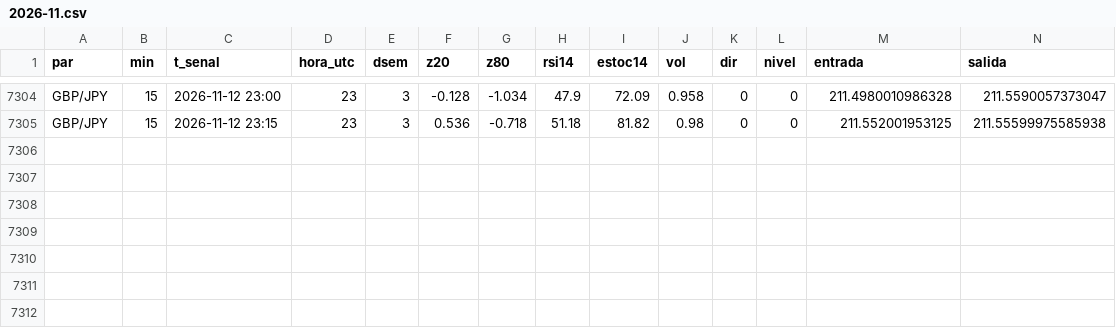
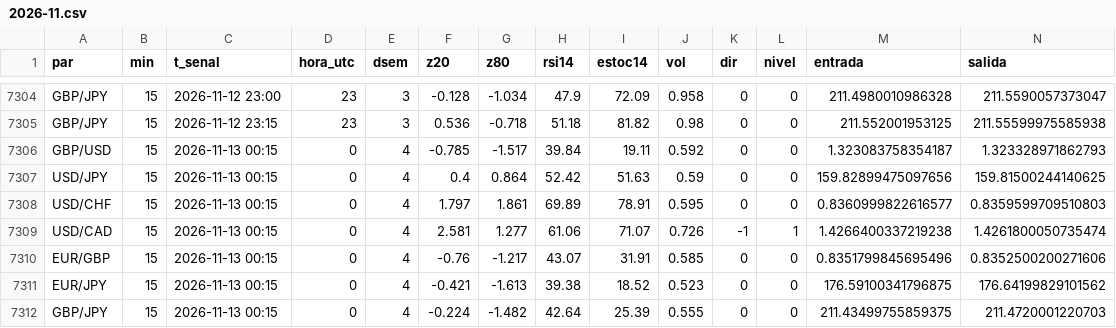
Before and after one commit to tucuman-ahorra/Senales, a CSV file: datos/2026-11.csv, drawn as a sheet; only a part is shown, gaps mark what is left out; rows hold the shown columns only; the diff names each change by its address in the sheet, - before the commit and + after, or states it on an @@ line.

Commit message:
datos 2026-11-13 00:31

```diff
--- a/datos/2026-11.csv
+++ b/datos/2026-11.csv
+row 7306: GBP/USD | 15 | 2026-11-13 00:15 | 0 | 4 | -0.785 | -1.517 | 39.84 | 19.11 | 0.592 | 0 | 0 | 1.323083758354187 | 1.323328971862793
+row 7307: USD/JPY | 15 | 2026-11-13 00:15 | 0 | 4 | 0.4 | 0.864 | 52.42 | 51.63 | 0.59 | 0 | 0 | 159.82899475097656 | 159.81500244140625
+row 7308: USD/CHF | 15 | 2026-11-13 00:15 | 0 | 4 | 1.797 | 1.861 | 69.89 | 78.91 | 0.595 | 0 | 0 | 0.8360999822616577 | 0.8359599709510803
+row 7309: USD/CAD | 15 | 2026-11-13 00:15 | 0 | 4 | 2.581 | 1.277 | 61.06 | 71.07 | 0.726 | -1 | 1 | 1.4266400337219238 | 1.4261800050735474
+row 7310: EUR/GBP | 15 | 2026-11-13 00:15 | 0 | 4 | -0.76 | -1.217 | 43.07 | 31.91 | 0.585 | 0 | 0 | 0.8351799845695496 | 0.8352500200271606
+row 7311: EUR/JPY | 15 | 2026-11-13 00:15 | 0 | 4 | -0.421 | -1.613 | 39.38 | 18.52 | 0.523 | 0 | 0 | 176.59100341796875 | 176.64199829101562
+row 7312: GBP/JPY | 15 | 2026-11-13 00:15 | 0 | 4 | -0.224 | -1.482 | 42.64 | 25.39 | 0.555 | 0 | 0 | 211.43499755859375 | 211.4720001220703
```
Also changed, not shown: 2 other files.
